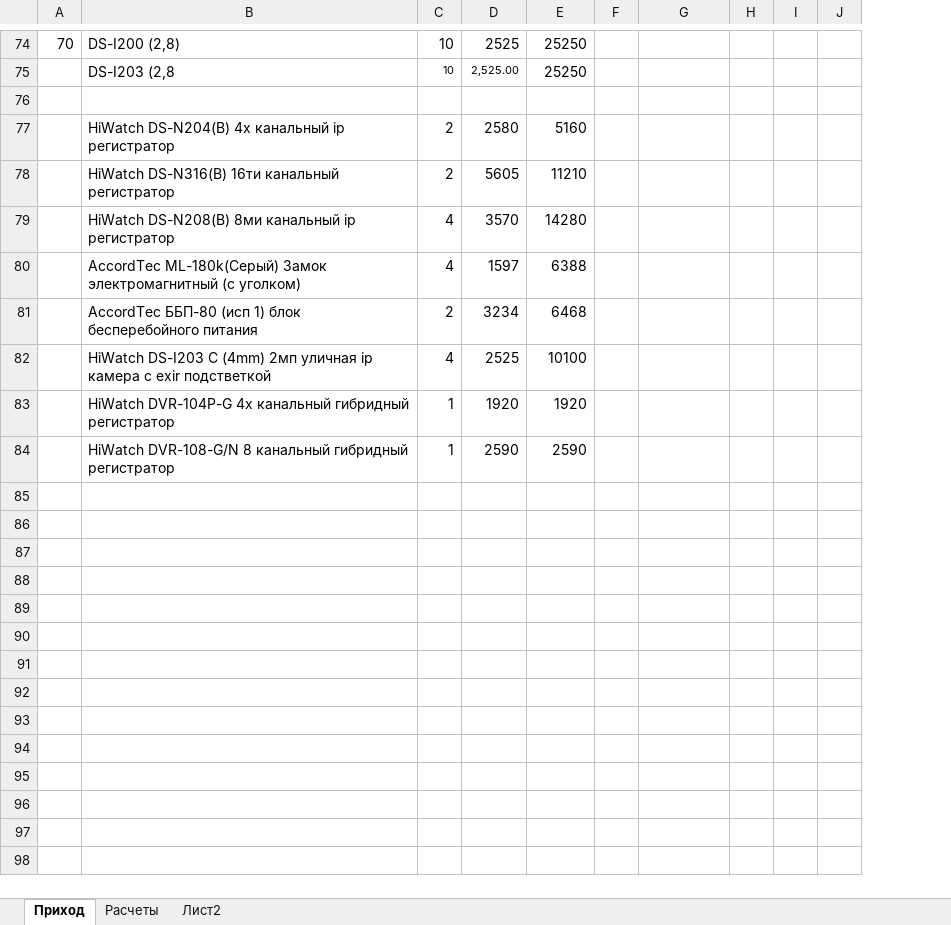
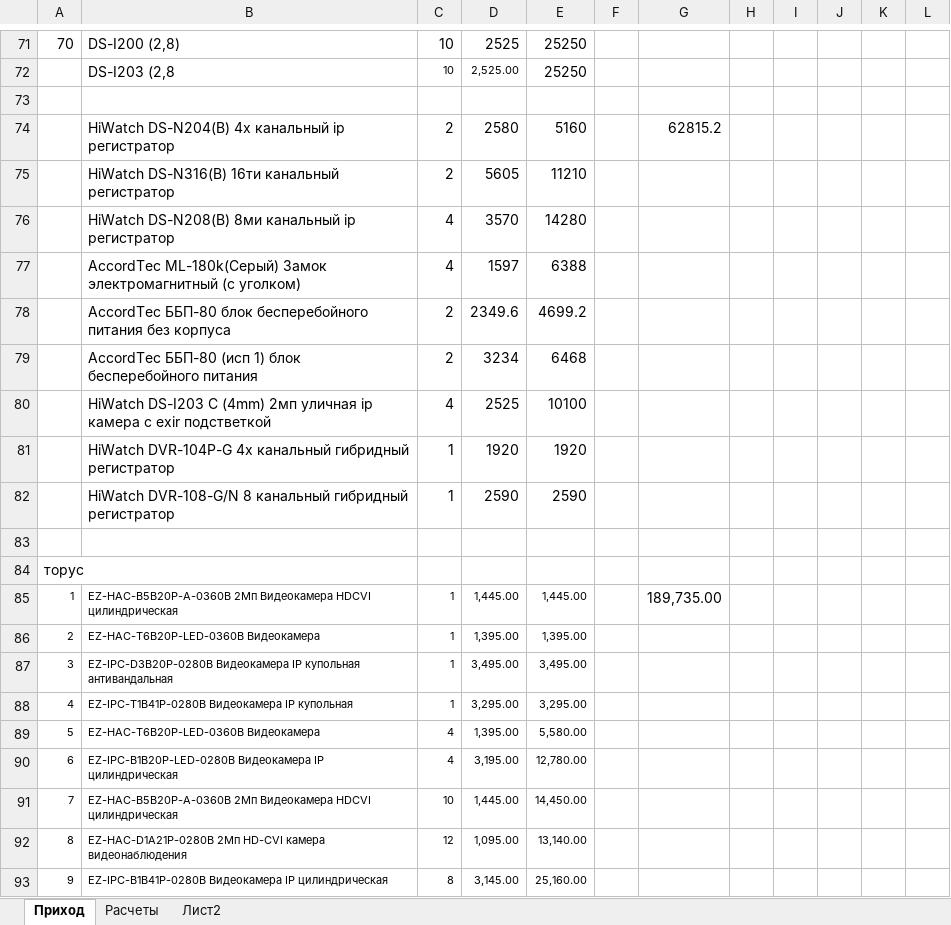
Before and after one commit to kaymantex68/uchet_tovara, an Excel workbook: tovar2.xlsx, sheet Приход, drawn as a sheet; only a part is shown, gaps mark what is left out; values as stored, in another font and other column widths than the file's, no borders; removed rows and columns are numbered as before the commit, all else as after; the diff covers the shown part only; the diff names each change by its address in the sheet, - before the commit and + after, or states it on an @@ line.

Commit message:
sklad 11.04.21

```diff
--- a/tovar2.xlsx (sheet Приход)
+++ b/tovar2.xlsx (sheet Приход)
-column J, empty
+column J, empty
+column K, empty
+column L, empty
-G74: (empty)
+G74: 62815.2
+row 78:  | AccordTec ББП-80 блок бесперебойного питания без корпуса | 2 | 2349.6 | 4699.2
+row 83: (empty)
+row 84: торус
+row 85: 1 | EZ-HAC-B5B20P-A-0360B 2Мп Видеокамера HDCVI цилиндрическая | 1 | 1,445.00 | 1,445.00 |  | 189,735.00
+row 86: 2 | EZ-HAC-T6B20P-LED-0360B Видеокамера | 1 | 1,395.00 | 1,395.00
+row 87: 3 | EZ-IPC-D3B20P-0280B Видеокамера IP купольная антивандальная | 1 | 3,495.00 | 3,495.00
+row 88: 4 | EZ-IPC-T1B41P-0280B Видеокамера IP купольная | 1 | 3,295.00 | 3,295.00
+row 89: 5 | EZ-HAC-T6B20P-LED-0360B Видеокамера | 4 | 1,395.00 | 5,580.00
+row 90: 6 | EZ-IPC-B1B20P-LED-0280B Видеокамера IP цилиндрическая | 4 | 3,195.00 | 12,780.00
+row 91: 7 | EZ-HAC-B5B20P-A-0360B 2Мп Видеокамера HDCVI цилиндрическая | 10 | 1,445.00 | 14,450.00
+row 92: 8 | EZ-HAC-D1A21P-0280B 2Мп HD-CVI камера видеонаблюдения | 12 | 1,095.00 | 13,140.00
+row 93: 9 | EZ-IPC-B1B41P-0280B Видеокамера IP цилиндрическая | 8 | 3,145.00 | 25,160.00
```
Also changed, not shown: 29 added rows, 3 removed rows and 1 edited cell elsewhere in this sheet, sheet Лист2, sheet Расчеты, formulas that keep their value.
